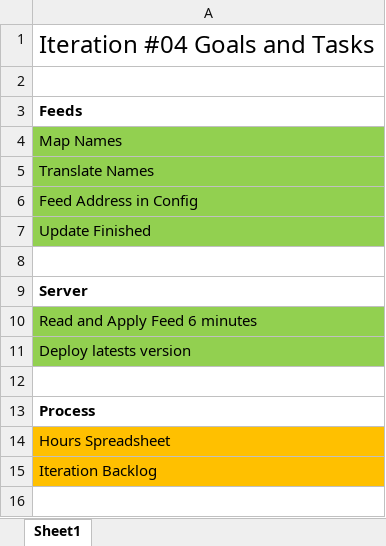
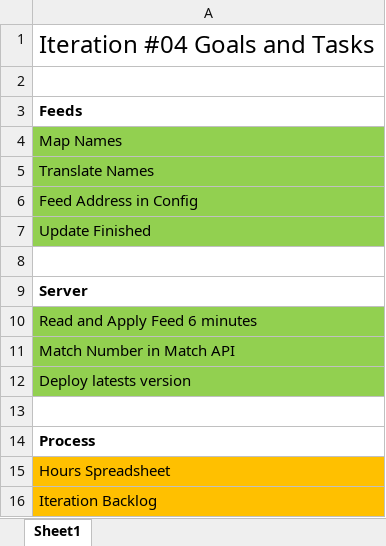
Before and after one commit to Mofiler/worldcup, an Excel workbook: process/Iteration04.xlsx, sheet Sheet1, drawn as a sheet; values as stored, in another font and other column widths than the file's, no borders; the diff names each change by its address in the sheet, - before the commit and + after, or states it on an @@ line.

Commit message:
Additional control in feed, process updated

```diff
--- a/process/Iteration04.xlsx (sheet Sheet1)
+++ b/process/Iteration04.xlsx (sheet Sheet1)
+row 11: Match Number in Match API
```
Also changed, not shown: process/Hours.xlsx, 1 other file.
